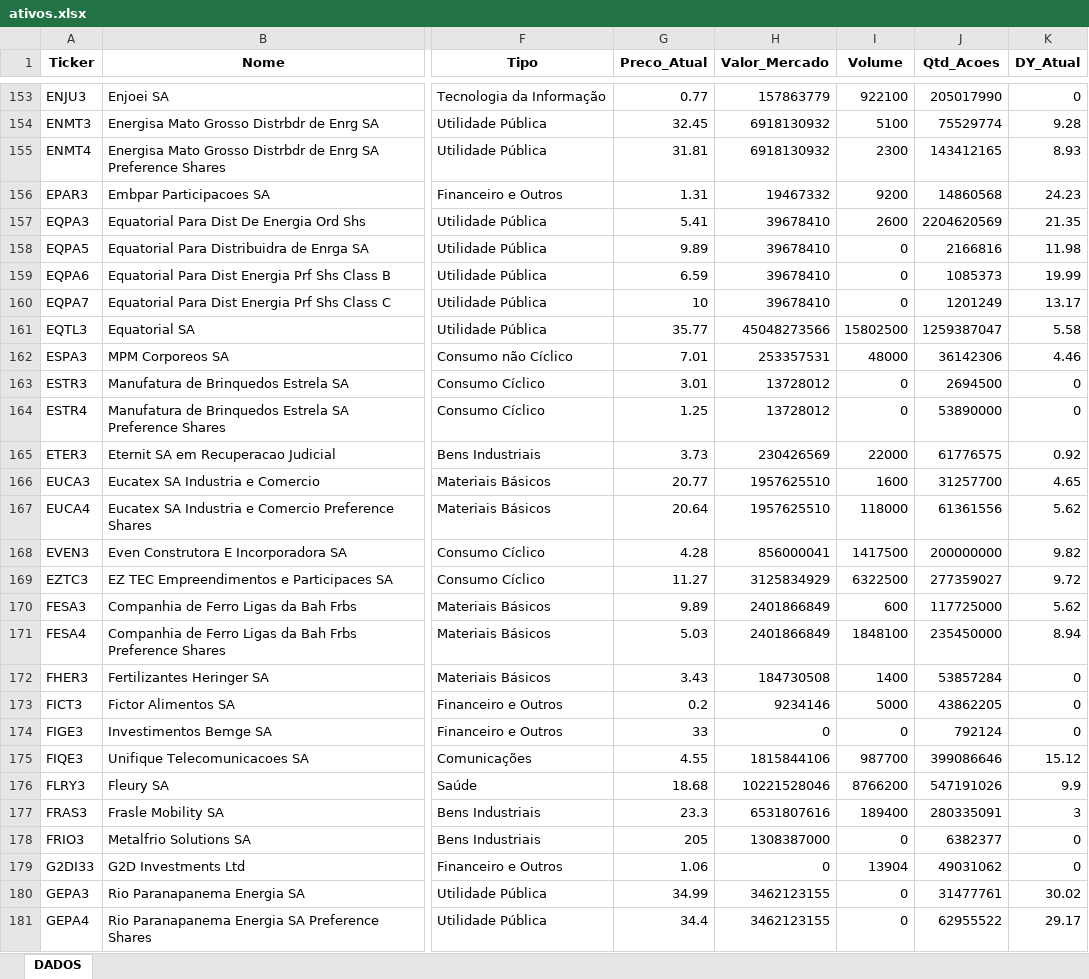
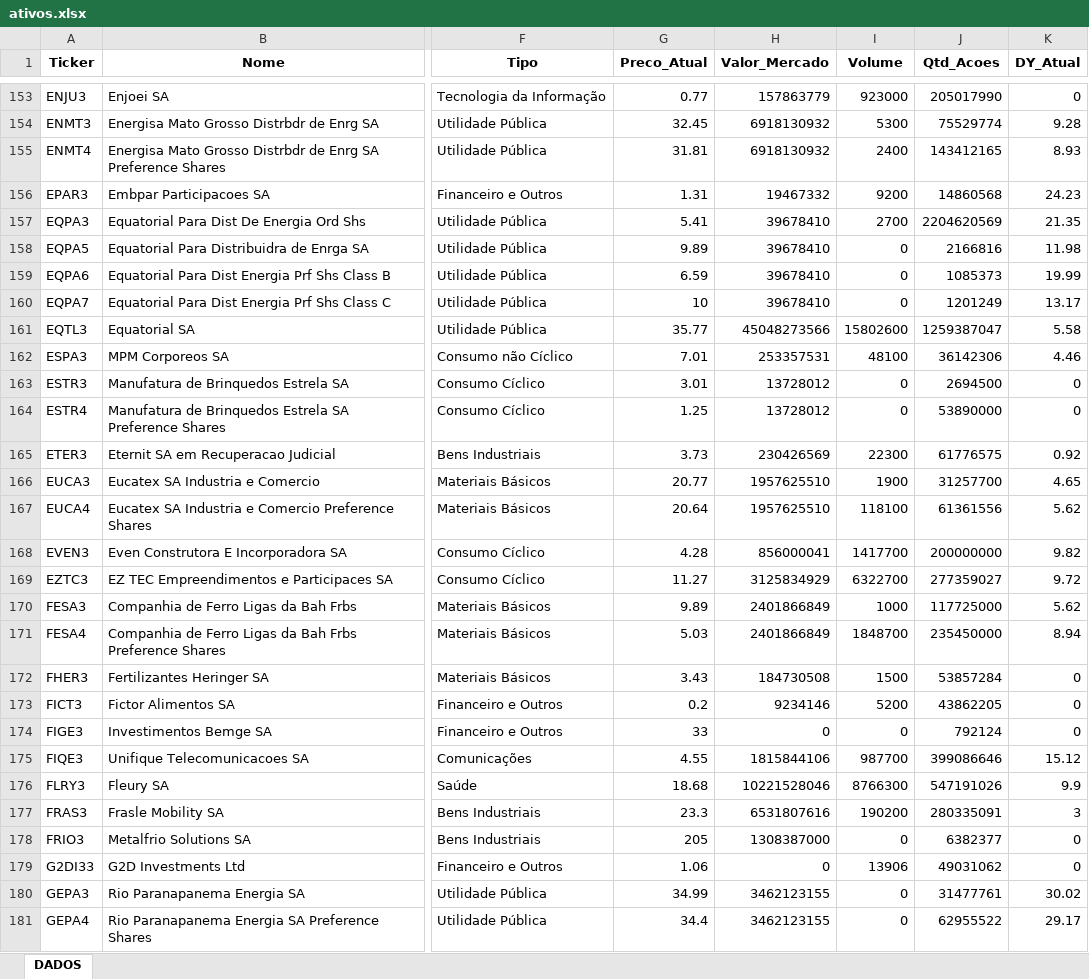
Before and after one commit to carlossobral/sobral_invest, an Excel workbook: data/ativos.xlsx, sheet DADOS, drawn as a sheet; only a part is shown, gaps mark what is left out; values as stored, in another font and other column widths than the file's, no borders; the diff covers the shown part only; the diff names each change by its address in the sheet, - before the commit and + after, or states it on an @@ line.

```diff
--- a/data/ativos.xlsx (sheet DADOS)
+++ b/data/ativos.xlsx (sheet DADOS)
-I153 (Volume): 922100
+I153 (Volume): 923000
-I154 (Volume): 5100
+I154 (Volume): 5300
-I155 (Volume): 2300
+I155 (Volume): 2400
-I157 (Volume): 2600
+I157 (Volume): 2700
-I161 (Volume): 15802500
+I161 (Volume): 15802600
-I162 (Volume): 48000
+I162 (Volume): 48100
-I165 (Volume): 22000
+I165 (Volume): 22300
-I166 (Volume): 1600
+I166 (Volume): 1900
-I167 (Volume): 118000
+I167 (Volume): 118100
-I168 (Volume): 1417500
+I168 (Volume): 1417700
-I169 (Volume): 6322500
+I169 (Volume): 6322700
-I170 (Volume): 600
+I170 (Volume): 1000
-I171 (Volume): 1848100
+I171 (Volume): 1848700
-I172 (Volume): 1400
+I172 (Volume): 1500
-I173 (Volume): 5000
+I173 (Volume): 5200
-I176 (Volume): 8766200
+I176 (Volume): 8766300
-I177 (Volume): 189400
+I177 (Volume): 190200
-I179 (Volume): 13904
+I179 (Volume): 13906
```
Also changed, not shown: 335 edited cells elsewhere in this sheet, 1 other file.
